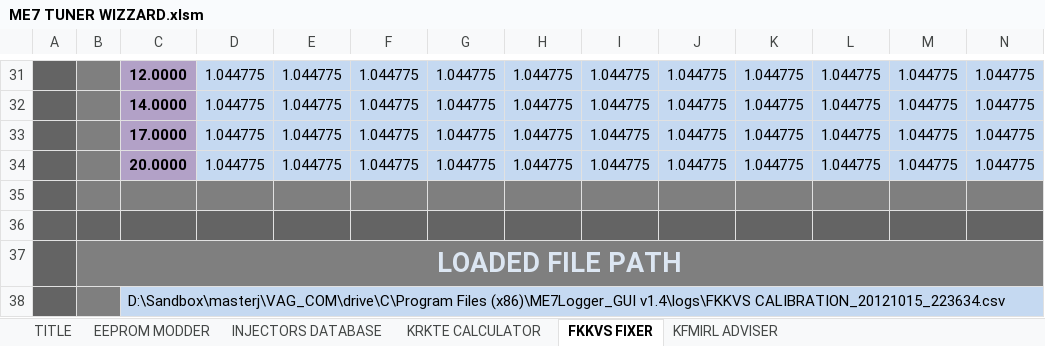
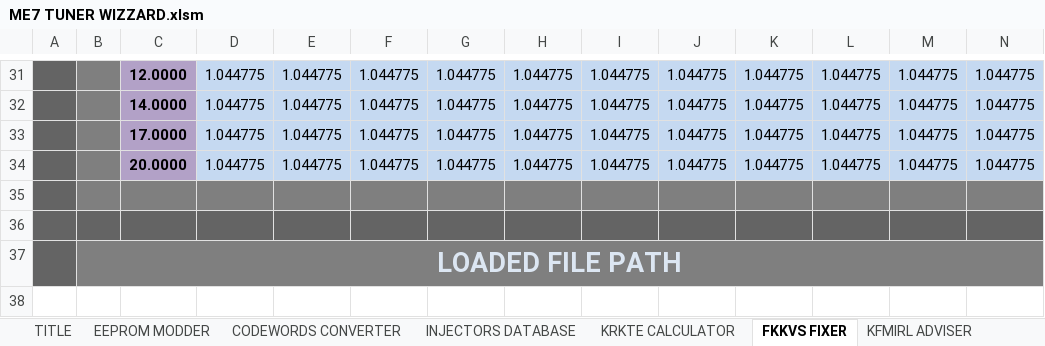
Before and after one commit to z1ck/ME7-Tuner-Wizard-2021, an Excel workbook: ME7 TUNER WIZZARD.xlsm, sheet FKKVS FIXER, drawn as a sheet; only a part is shown, gaps mark what is left out; values as stored, in another font and other column widths than the file's, no borders; charts and pictures and conditional formats not drawn; rows hold the shown columns only; the diff names each change by its address in the sheet, - before the commit and + after, or states it on an @@ line.

Commit message:
NEW: CODEWORDS CONVERTER v1.0
Brand new sheet for easy convertion of codewords to set bits

```diff
--- a/ME7 TUNER WIZZARD.xlsm (sheet FKKVS FIXER)
+++ b/ME7 TUNER WIZZARD.xlsm (sheet FKKVS FIXER)
+sheet tab: CODEWORDS CONVERTER
-row 38:  |  | D:\Sandbox\masterj\VAG_COM\drive\C\Program Files (x86)\ME7Logger_GUI v1.4\logs\FKKVS CALIBRATION_20121015_223634.csv
```
Also changed, not shown: sheet TITLE, charts or pictures.
